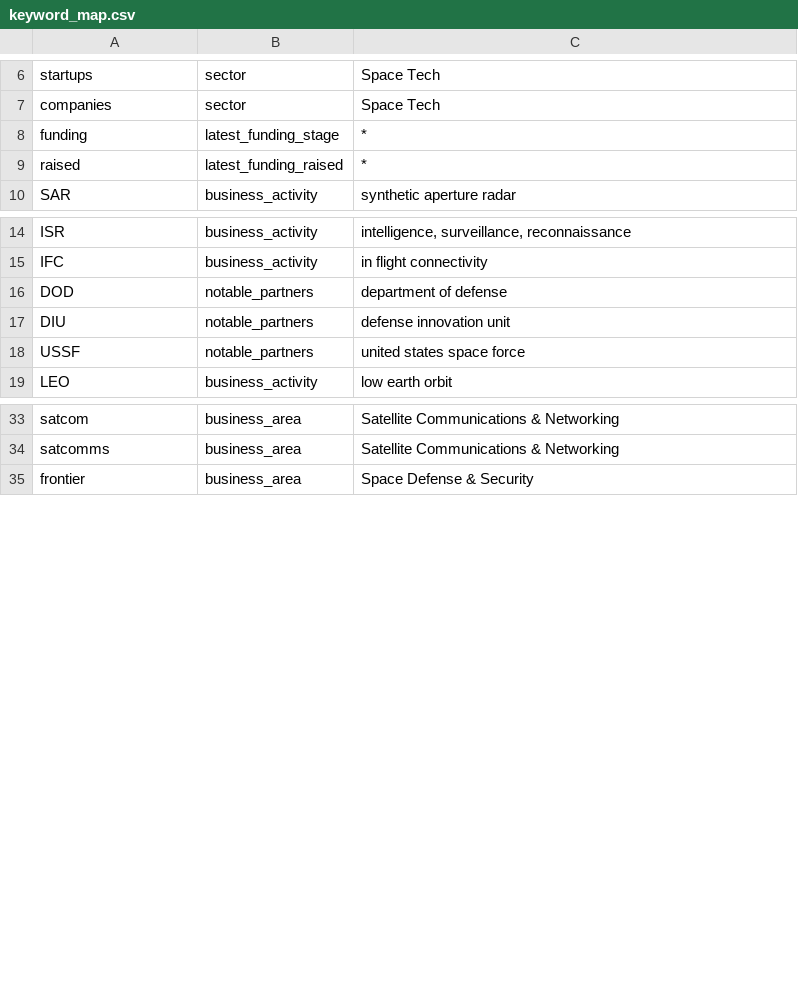
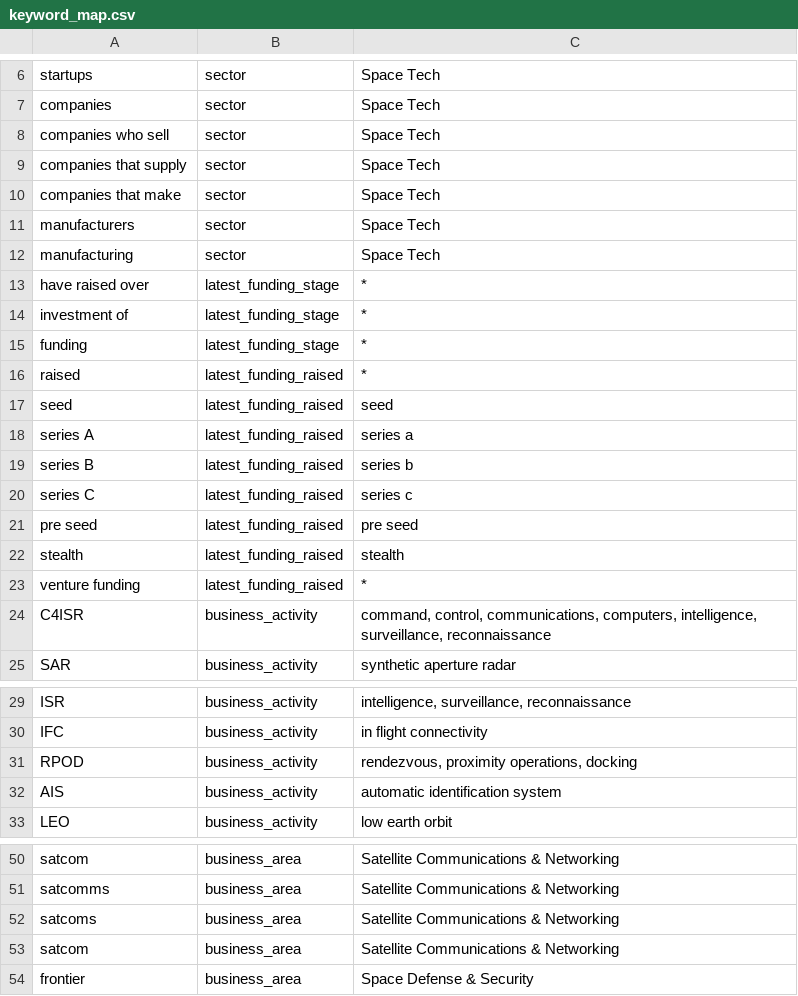
Before and after one commit to imaginingforward/imfo-nlp-api, a CSV file: keyword_map.csv, drawn as a sheet; only a part is shown, gaps mark what is left out; the diff covers the shown part only.

```diff
--- a/keyword_map.csv
+++ b/keyword_map.csv
@@ -7,4 +7,19 @@ startups,sector,Space Tech
 companies,sector,Space Tech
+companies who sell,sector,Space Tech
+companies that supply,sector,Space Tech
+companies that make,sector,Space Tech
+manufacturers,sector,Space Tech
+manufacturing,sector,Space Tech
+have raised over,latest_funding_stage,*
+investment of,latest_funding_stage,*
 funding,latest_funding_stage,*
 raised,latest_funding_raised ,*
+seed,latest_funding_raised ,seed
+series A,latest_funding_raised ,series a
+series B,latest_funding_raised ,series b
+series C,latest_funding_raised ,series c
+pre seed,latest_funding_raised ,pre seed
+stealth,latest_funding_raised ,stealth
+venture funding,latest_funding_raised ,*
+C4ISR,business_activity,"command, control, communications, computers, intelligence, surveillance, reconnaissance"
 SAR,business_activity,synthetic aperture radar
@@ -15,5 +30,4 @@ ISR,business_activity,"intelligence, surveillance, reconnaissance"
 IFC,business_activity,in flight connectivity
-DOD,notable_partners, department of defense
-DIU,notable_partners, defense innovation unit
-USSF,notable_partners, united states space force
+RPOD,business_activity,"rendezvous, proximity operations, docking"
+AIS,business_activity,automatic identification system
 LEO,business_activity,low earth orbit
@@ -34,2 +51,4 @@ satcom,business_area,Satellite Communications & Networking
 satcomms,business_area,Satellite Communications & Networking
+satcoms,business_area,Satellite Communications & Networking
+satcom,business_area,Satellite Communications & Networking
 frontier,business_area,Space Defense & Security
```
Also changed, not shown: 40 added rows, 3 removed rows and 2 moved rows elsewhere in this file.
